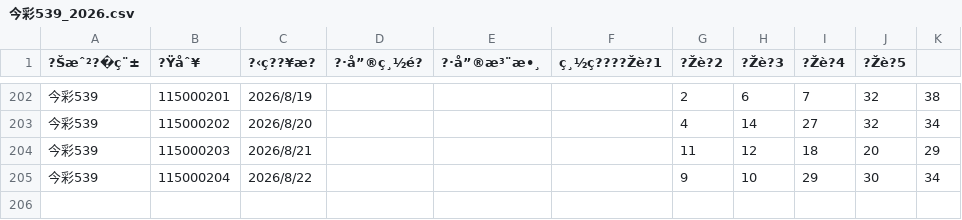
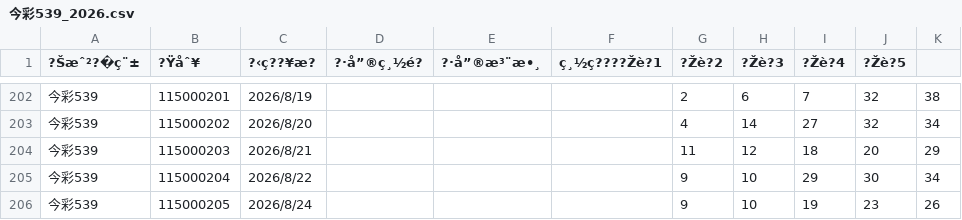
Before and after one commit to toyofthesky-source/539, a CSV file: 今彩539_2026.csv, drawn as a sheet; only a part is shown, gaps mark what is left out; the diff names each change by its address in the sheet, - before the commit and + after, or states it on an @@ line.

```diff
--- a/今彩539_2026.csv
+++ b/今彩539_2026.csv
+row 206: 今彩539 | 115000205 | 2026/8/24 |  |  |  | 9 | 10 | 19 | 23 | 26
```
Also changed, not shown: 5 other files.
